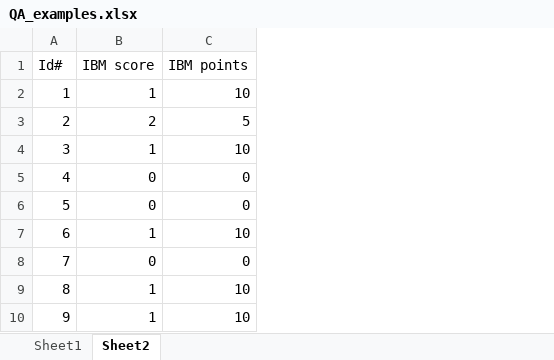
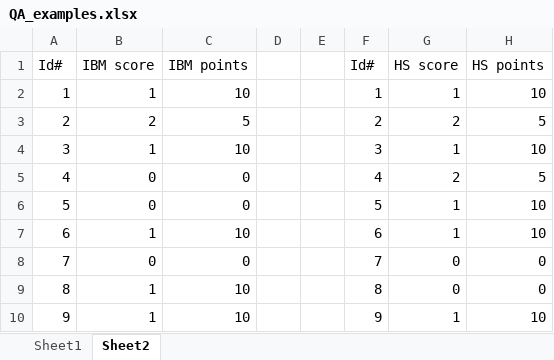
Before and after one commit to pradeepram80/QA, an Excel workbook: QA_examples.xlsx, sheet Sheet2, drawn as a sheet; only a part is shown; values as stored, in another font and other column widths than the file's, no borders; the diff names each change by its address in the sheet, - before the commit and + after, or states it on an @@ line.

```diff
--- a/QA_examples.xlsx (sheet Sheet2)
+++ b/QA_examples.xlsx (sheet Sheet2)
+column D, empty
+column E, empty
+column F (Id#), rows 2-10: 1 | 2 | 3 | 4 | 5 | 6 | 7 | 8 | 9
+column G (HS score), rows 2-10: 1 | 2 | 1 | 2 | 1 | 1 | 0 | 0 | 1
+column H (HS points), rows 2-10: 10 | 5 | 10 | 5 | 10 | 10 | 0 | 0 | 10
```
Also changed, not shown: sheet Sheet1.
